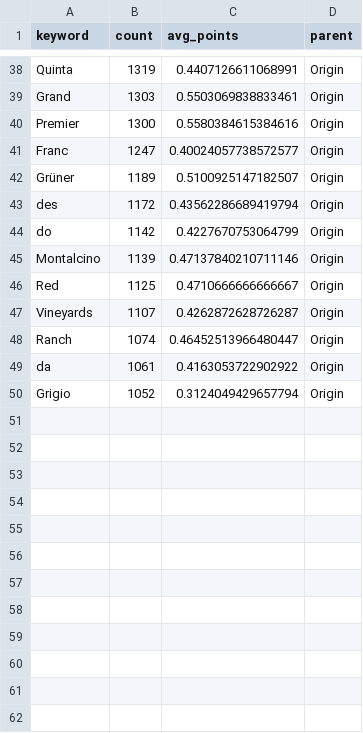
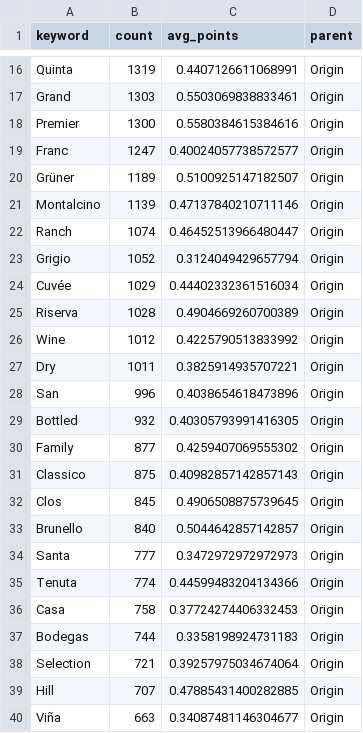
Before and after one commit to buehlermoriz/tastealyze, a CSV file: assets/treemap_data.csv, drawn as a sheet; only a part is shown, gaps mark what is left out; removed rows and columns are numbered as before the commit, all else as after; the diff covers the shown part only; the diff names each change by its address in the sheet, - before the commit and + after, or states it on an @@ line.

Commit message:
update data

```diff
--- a/assets/treemap_data.csv
+++ b/assets/treemap_data.csv
-row 43: des | 1172 | 0.43562286689419794 | Origin
-row 44: do | 1142 | 0.4227670753064799 | Origin
-row 46: Red | 1125 | 0.4710666666666667 | Origin
-row 47: Vineyards | 1107 | 0.4262872628726287 | Origin
-row 49: da | 1061 | 0.4163053722902922 | Origin
+row 24: Cuvée | 1029 | 0.44402332361516034 | Origin
+row 25: Riserva | 1028 | 0.4904669260700389 | Origin
+row 26: Wine | 1012 | 0.4225790513833992 | Origin
+row 27: Dry | 1011 | 0.3825914935707221 | Origin
+row 28: San | 996 | 0.4038654618473896 | Origin
+row 29: Bottled | 932 | 0.40305793991416305 | Origin
+row 30: Family | 877 | 0.4259407069555302 | Origin
+row 31: Classico | 875 | 0.40982857142857143 | Origin
+row 32: Clos | 845 | 0.4906508875739645 | Origin
+row 33: Brunello | 840 | 0.5044642857142857 | Origin
+row 34: Santa | 777 | 0.3472972972972973 | Origin
+row 35: Tenuta | 774 | 0.44599483204134366 | Origin
+row 36: Casa | 758 | 0.37724274406332453 | Origin
+row 37: Bodegas | 744 | 0.3358198924731183 | Origin
+row 38: Selection | 721 | 0.39257975034674064 | Origin
+row 39: Hill | 707 | 0.47885431400282885 | Origin
+row 40: Viña | 663 | 0.34087481146304677 | Origin
```
Also changed, not shown: 22 removed rows elsewhere in this file, 1 other file.
